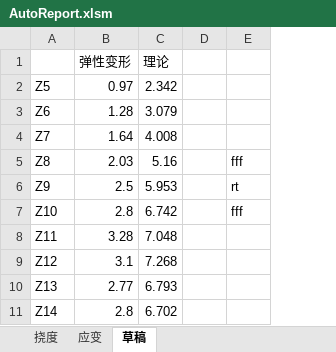
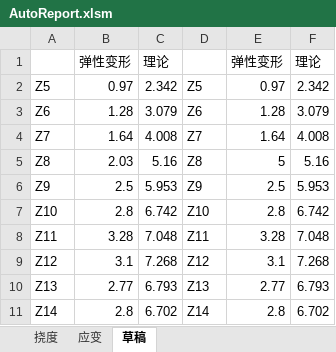
Before and after one commit to zjkl19/AutoReport, an Excel workbook: AutoReport.xlsm, sheet 草稿, drawn as a sheet; values as stored, in another font and other column widths than the file's, no borders; charts and pictures not drawn; removed rows and columns are numbered as before the commit, all else as after; the diff names each change by its address in the sheet, - before the commit and + after, or states it on an @@ line.

```diff
--- a/AutoReport.xlsm (sheet 草稿)
+++ b/AutoReport.xlsm (sheet 草稿)
-column D, empty
-column E, rows 5-7: fff | rt | fff
+column D, rows 2-11: Z5 | Z6 | Z7 | Z8 | Z9 | Z10 | Z11 | Z12 | Z13 | Z14
+column E, rows 1-11: 弹性变形 | 0.97 | 1.28 | 1.64 | 5 | 2.5 | 2.8 | 3.28 | 3.1 | 2.77 | 2.8
+column F, rows 1-11: 理论 | 2.342 | 3.079 | 4.008 | 5.16 | 5.953 | 6.742 | 7.048 | 7.268 | 6.793 | 6.702
```
Also changed, not shown: charts or pictures, 2 other files.
